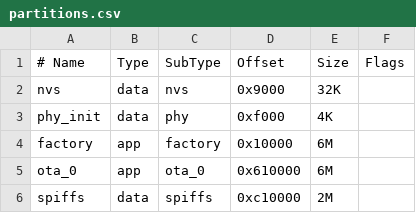
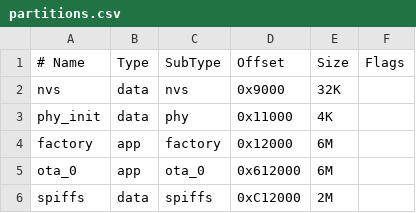
Before and after one commit to novaeco/lizardteste, a CSV file: partitions.csv, drawn as a sheet; the diff names each change by its address in the sheet, - before the commit and + after, or states it on an @@ line.

Commit message:
Correction du chevauchement des partitions

```diff
--- a/partitions.csv
+++ b/partitions.csv
-D3 (Offset): 0xf000
+D3 (Offset): 0x11000
-D4 (Offset): 0x10000
+D4 (Offset): 0x12000
-D5 (Offset): 0x610000
+D5 (Offset): 0x612000
-D6 (Offset): 0xc10000
+D6 (Offset): 0xC12000
```
